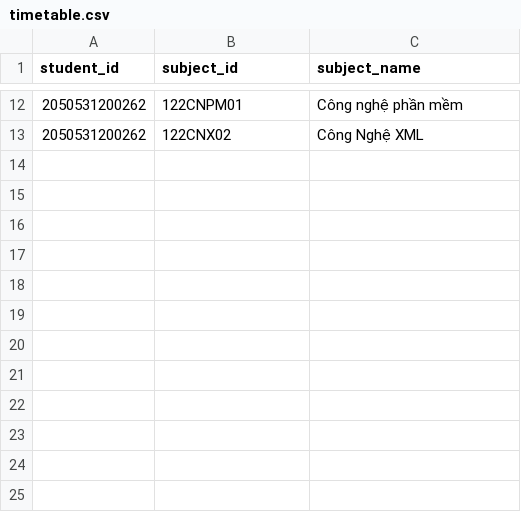
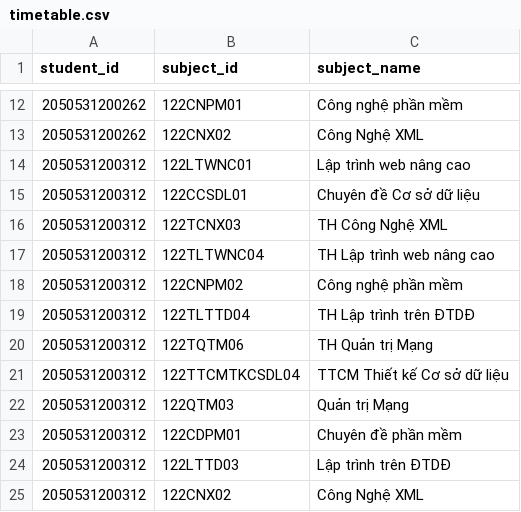
Before and after one commit to anhquoc2010/Wink_Crawl_DaoTao_UTE, a CSV file: timetable.csv, drawn as a sheet; only a part is shown, gaps mark what is left out; the diff names each change by its address in the sheet, - before the commit and + after, or states it on an @@ line.

```diff
--- a/timetable.csv
+++ b/timetable.csv
+row 14: 2050531200312 | 122LTWNC01 | Lập trình web nâng cao
+row 15: 2050531200312 | 122CCSDL01 | Chuyên đề Cơ sở dữ liệu
+row 16: 2050531200312 | 122TCNX03 | TH Công Nghệ XML
+row 17: 2050531200312 | 122TLTWNC04 | TH Lập trình web nâng cao
+row 18: 2050531200312 | 122CNPM02 | Công nghệ phần mềm
+row 19: 2050531200312 | 122TLTTD04 | TH Lập trình trên ĐTDĐ
+row 20: 2050531200312 | 122TQTM06 | TH Quản trị Mạng
+row 21: 2050531200312 | 122TTCMTKCSDL04 | TTCM Thiết kế Cơ sở dữ liệu
+row 22: 2050531200312 | 122QTM03 | Quản trị Mạng
+row 23: 2050531200312 | 122CDPM01 | Chuyên đề phần mềm
+row 24: 2050531200312 | 122LTTD03 | Lập trình trên ĐTDĐ
+row 25: 2050531200312 | 122CNX02 | Công Nghệ XML
```
Also changed, not shown: 1 other file.
